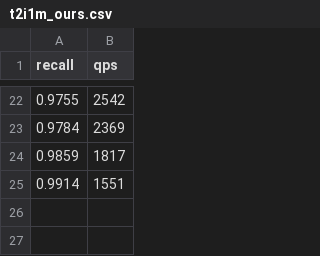
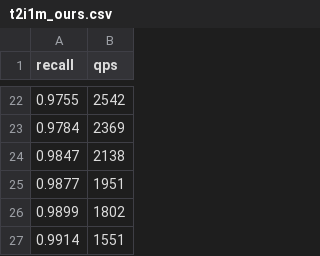
Before and after one commit to thomasahle/genbo, a CSV file: paperdata/t2i1m_ours.csv, drawn as a sheet; only a part is shown, gaps mark what is left out.

```diff
--- a/paperdata/t2i1m_ours.csv
+++ b/paperdata/t2i1m_ours.csv
@@ -23,3 +23,5 @@ recall,qps
 0.9784,2369
-0.9859,1817
+0.9847,2138
+0.9877,1951
+0.9899,1802
 0.9914,1551
```
Also changed, not shown: sbann-rs/experiments/uniform_frontier_manifest.csv, 4 other files.
